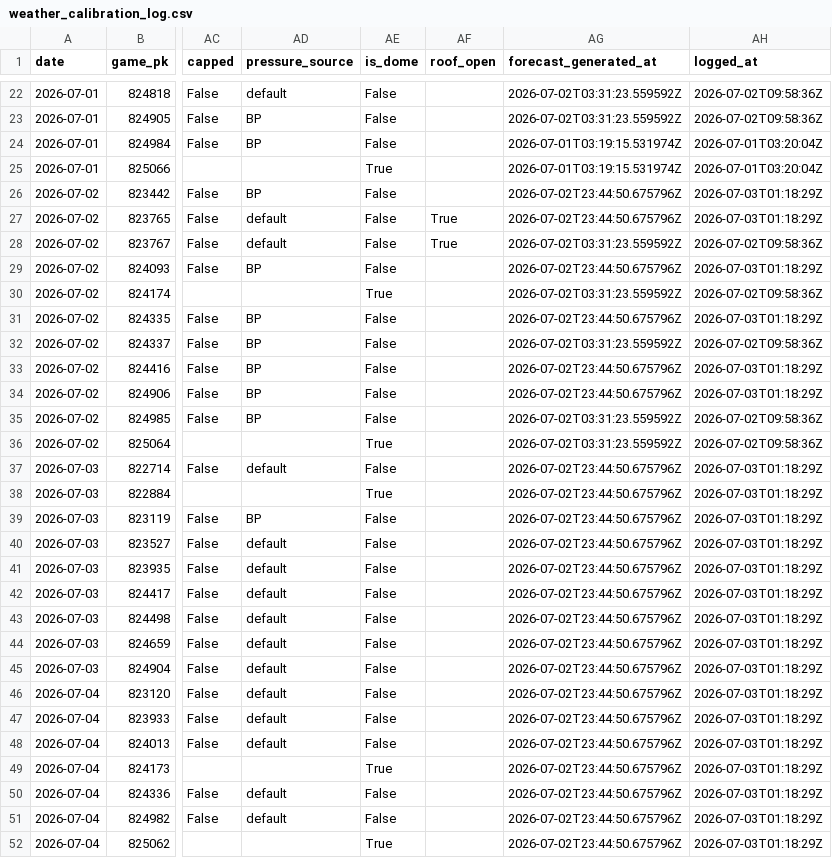
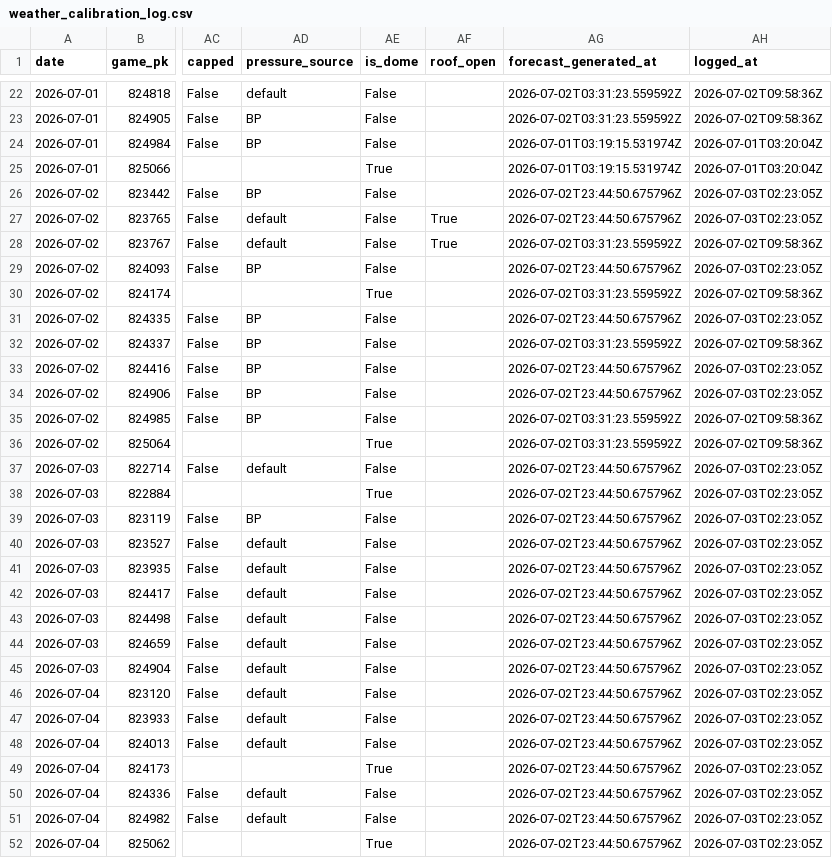
Before and after one commit to szerillo/mlb-tracker, a CSV file: data/weather_calibration_log.csv, drawn as a sheet; only a part is shown, gaps mark what is left out; the diff names each change by its address in the sheet, - before the commit and + after, or states it on an @@ line.

```diff
--- a/data/weather_calibration_log.csv
+++ b/data/weather_calibration_log.csv
-AH26:AH27 (logged_at): 2026-07-03T01:18:29Z
+AH26:AH27 (logged_at): 2026-07-03T02:23:05Z
-AH29 (logged_at): 2026-07-03T01:18:29Z
+AH29 (logged_at): 2026-07-03T02:23:05Z
-AH31 (logged_at): 2026-07-03T01:18:29Z
+AH31 (logged_at): 2026-07-03T02:23:05Z
-AH33:AH34 (logged_at): 2026-07-03T01:18:29Z
+AH33:AH34 (logged_at): 2026-07-03T02:23:05Z
-AH37:AH52 (logged_at): 2026-07-03T01:18:29Z
+AH37:AH52 (logged_at): 2026-07-03T02:23:05Z
```
Also changed, not shown: data/power_eye_2026.csv, 46 other files.
